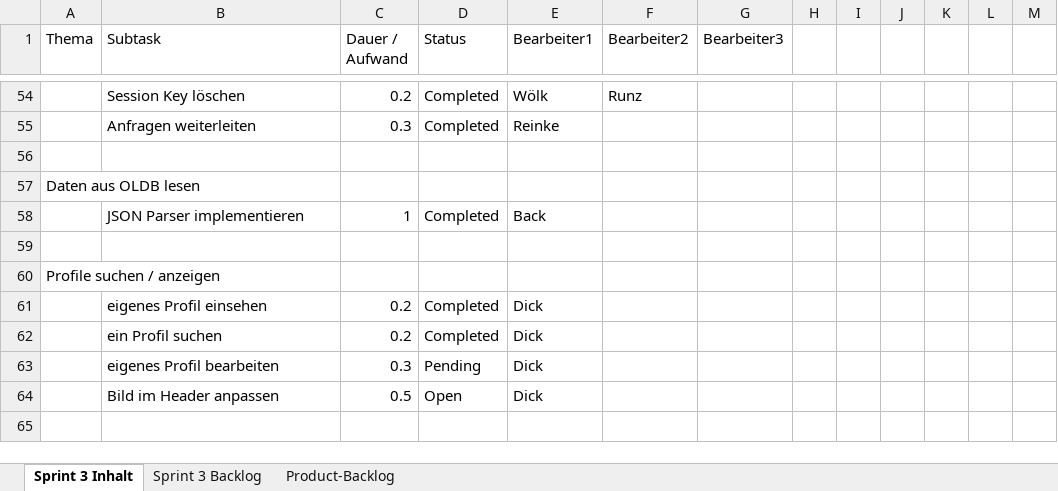
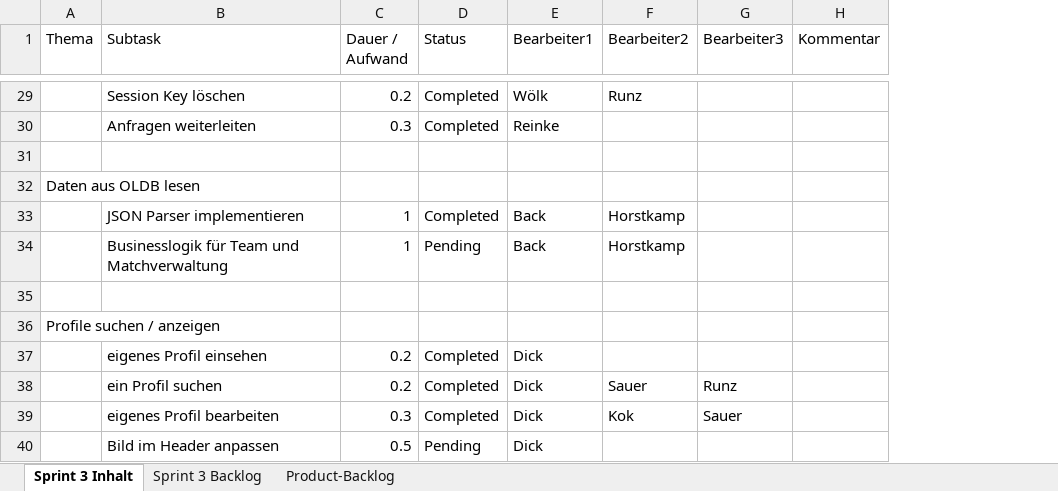
Before and after one commit to kickvinwl/kickvinwl, an Excel workbook: dokumente/Sprintberichte/Sprint 3/Sprint 3 - Übersicht.xlsx, sheet Sprint 3 Inhalt, drawn as a sheet; only a part is shown, gaps mark what is left out; values as stored, in another font and other column widths than the file's, no borders; removed rows and columns are numbered as before the commit, all else as after; the diff covers the shown part only; the diff names each change by its address in the sheet, - before the commit and + after, or states it on an @@ line.

Commit message:
Sprint 3 documents

```diff
--- a/dokumente/Sprintberichte/Sprint 3/Sprint 3 - Übersicht.xlsx (sheet Sprint 3 Inhalt)
+++ b/dokumente/Sprintberichte/Sprint 3/Sprint 3 - Übersicht.xlsx (sheet Sprint 3 Inhalt)
-column H, empty
-column I, empty
-column J, empty
-column K, empty
-column L, empty
-column M, empty
+column H (Kommentar), empty
-F33 (Bearbeiter2): (empty)
+F33 (Bearbeiter2): Horstkamp
+row 34:  | Businesslogik für Team und Matchverwaltung | 1 | Pending | Back | Horstkamp
-F38 (Bearbeiter2): (empty)
+F38 (Bearbeiter2): Sauer
-G38 (Bearbeiter3): (empty)
+G38 (Bearbeiter3): Runz
-D39 (Status): Pending
+D39 (Status): Completed
-F39 (Bearbeiter2): (empty)
+F39 (Bearbeiter2): Kok
-G39 (Bearbeiter3): (empty)
+G39 (Bearbeiter3): Sauer
-D40 (Status): Open
+D40 (Status): Pending
```
Also changed, not shown: 3 added rows, 28 removed rows and 41 edited cells elsewhere in this sheet, sheet Sprint 3 Backlog, sheet Product-Backlog, 2 other files.
